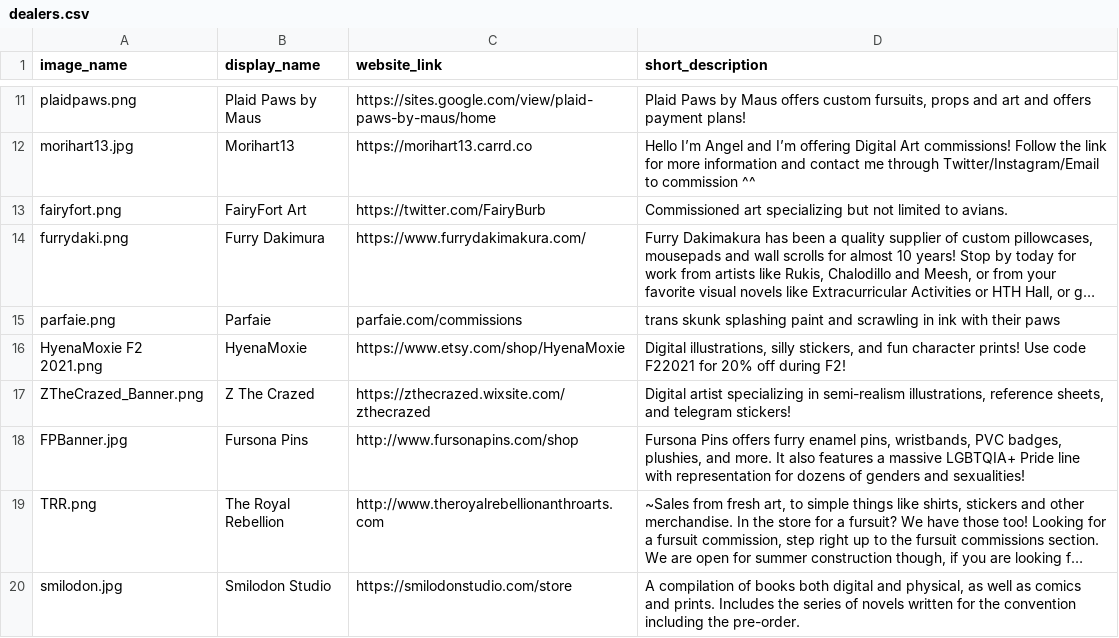
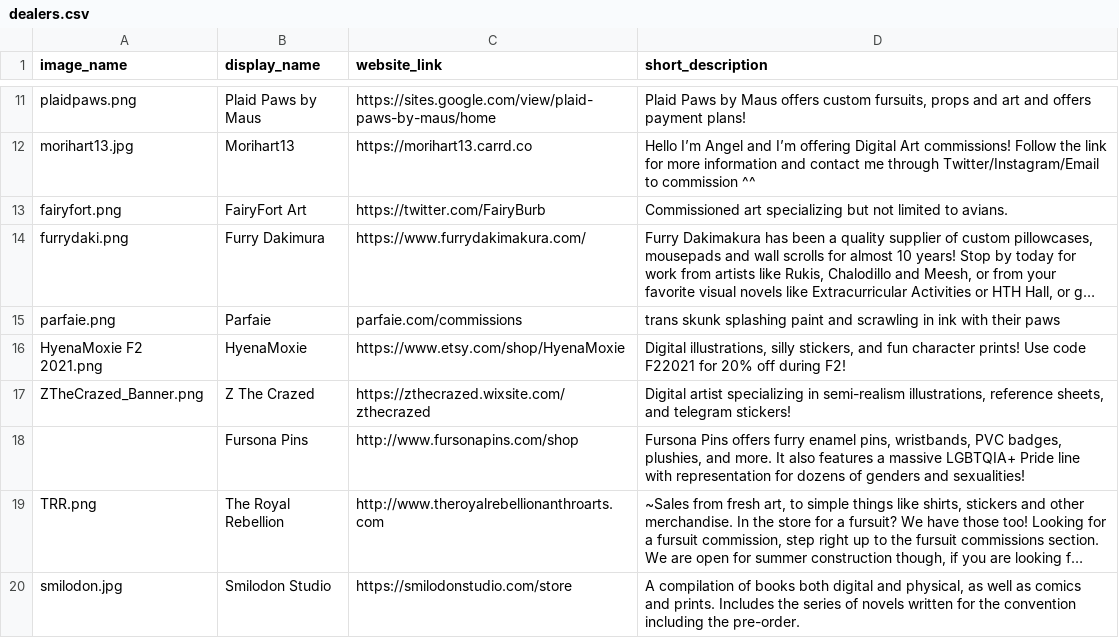
Before and after one commit to daattali/beautiful-jekyll, a CSV file: _data/dealers.csv, drawn as a sheet; only a part is shown, gaps mark what is left out; long unchanged cells end in …; the diff names each change by its address in the sheet, - before the commit and + after, or states it on an @@ line.

Commit message:
Slight tweak to dealers

```diff
--- a/_data/dealers.csv
+++ b/_data/dealers.csv
-A18 (image_name): FPBanner.jpg
+A18 (image_name): (empty)
```
Also changed, not shown: 1 other file.
